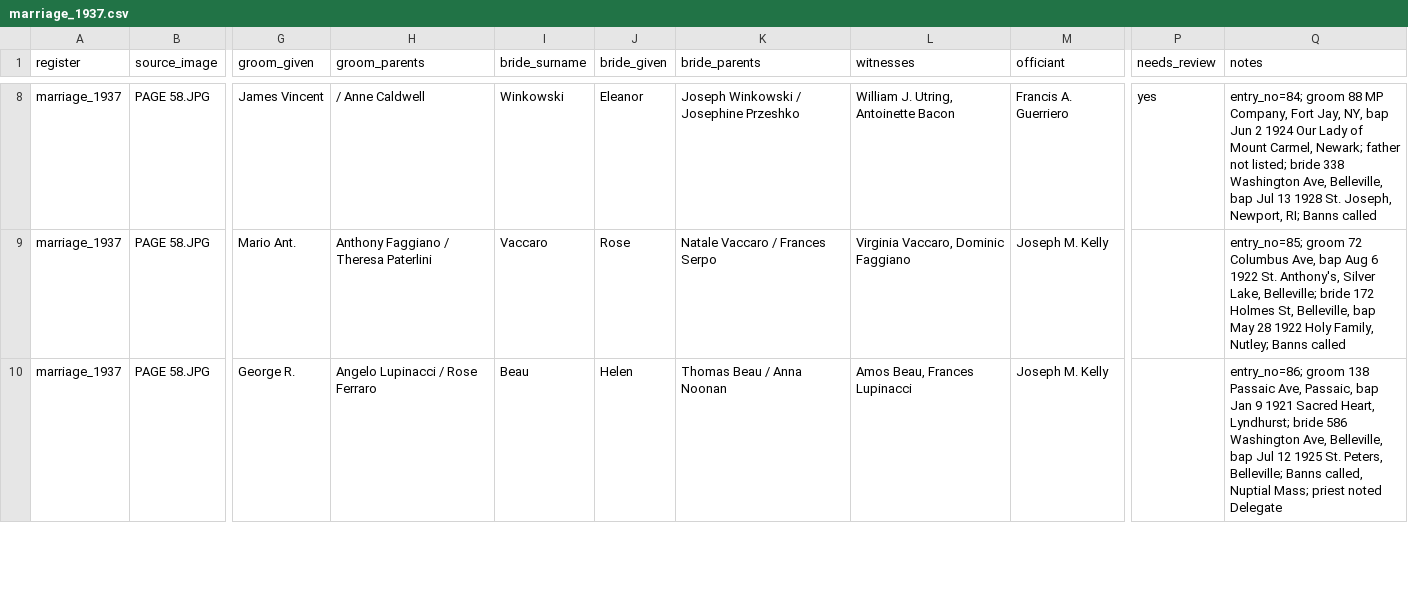
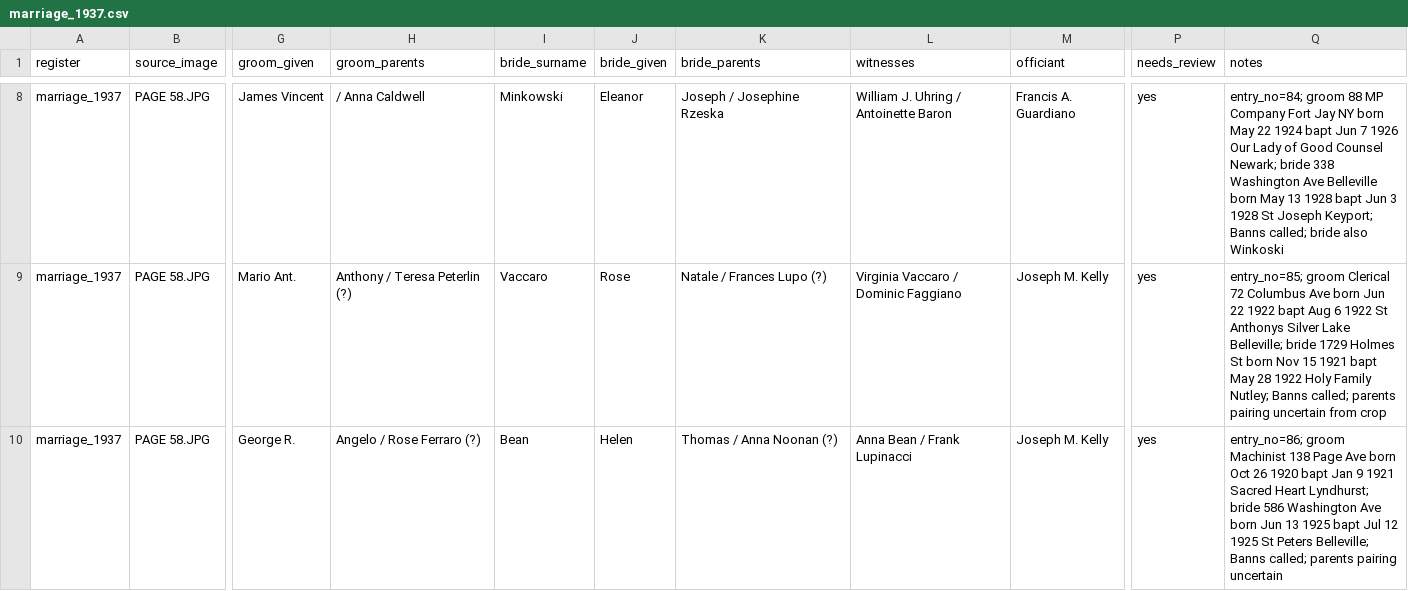
Before and after one commit to GianCases21/SaintPetersRegistersDigitalization, a CSV file: transcriptions/marriage_1937.csv, drawn as a sheet; only a part is shown, gaps mark what is left out; the diff covers the shown part only; the diff names each change by its address in the sheet, - before the commit and + after, or states it on an @@ line.

```diff
--- a/transcriptions/marriage_1937.csv
+++ b/transcriptions/marriage_1937.csv
-H8 (groom_parents): / Anne Caldwell
+H8 (groom_parents): / Anna Caldwell
-I8 (bride_surname): Winkowski
+I8 (bride_surname): Minkowski
-K8 (bride_parents): Joseph Winkowski / Josephine Przeshko
+K8 (bride_parents): Joseph / Josephine Rzeska
-L8 (witnesses): William J. Utring, Antoinette Bacon
+L8 (witnesses): William J. Uhring / Antoinette Baron
-M8 (officiant): Francis A. Guerriero
+M8 (officiant): Francis A. Guardiano
-Q8 (notes): …88 MP Company, Fort Jay, NY, bap Jun 2 1924 Our Lady of Mount Carmel, Newark; father not listed; bride 338 Washington Ave, Belleville, bap Jul 13 1928 St. Joseph, Newport, RI; Banns called
+Q8 (notes): …88 MP Company Fort Jay NY born May 22 1924 bapt Jun 7 1926 Our Lady of Good Counsel Newark; bride 338 Washington Ave Belleville born May 13 1928 bapt Jun 3 1928 St Joseph Keyport; Banns called; bride also Winkoski
-H9 (groom_parents): Anthony Faggiano / Theresa Paterlini
+H9 (groom_parents): Anthony / Teresa Peterlin (?)
-K9 (bride_parents): Natale Vaccaro / Frances Serpo
+K9 (bride_parents): Natale / Frances Lupo (?)
-L9 (witnesses): Virginia Vaccaro, Dominic Faggiano
+L9 (witnesses): Virginia Vaccaro / Dominic Faggiano
-P9:P10 (needs_review): (empty)
+P9:P10 (needs_review): yes
-Q9 (notes): entry_no=85; groom 72 Columbus Ave, bap Aug 6 1922 St. Anthony's, Silver Lake, Belleville; bride 172 Holmes St, Belleville, bap May 28 1922 Holy Family, Nutley; Banns called
+Q9 (notes): entry_no=85; groom Clerical 72 Columbus Ave born Jun 22 1922 bapt Aug 6 1922 St Anthonys Silver Lake Belleville; bride 1729 Holmes St born Nov 15 1921 bapt May 28 1922 Holy Family Nutley; Banns called; parents pairing uncertain from crop
-H10 (groom_parents): Angelo Lupinacci / Rose Ferraro
+H10 (groom_parents): Angelo / Rose Ferraro (?)
-I10 (bride_surname): Beau
+I10 (bride_surname): Bean
-K10 (bride_parents): Thomas Beau / Anna Noonan
+K10 (bride_parents): Thomas / Anna Noonan (?)
-L10 (witnesses): Amos Beau, Frances Lupinacci
+L10 (witnesses): Anna Bean / Frank Lupinacci
-Q10 (notes): entry_no=86; groom 138 Passaic Ave, Passaic, bap Jan 9 1921 Sacred Heart, Lyndhurst; bride 586 Washington Ave, Belleville, bap Jul 12 1925 St. Peters, Belleville; Banns called, Nuptial Mass; priest noted Delegate
+Q10 (notes): entry_no=86; groom Machinist 138 Page Ave born Oct 26 1920 bapt Jan 9 1921 Sacred Heart Lyndhurst; bride 586 Washington Ave born Jun 13 1925 bapt Jul 12 1925 St Peters Belleville; Banns called; parents pairing uncertain
```
Also changed, not shown: 114 edited cells elsewhere in this file, transcriptions/parts/marriage_1937_a.csv, 3 other files.
